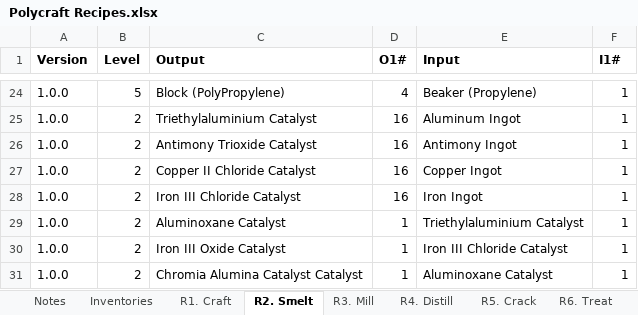
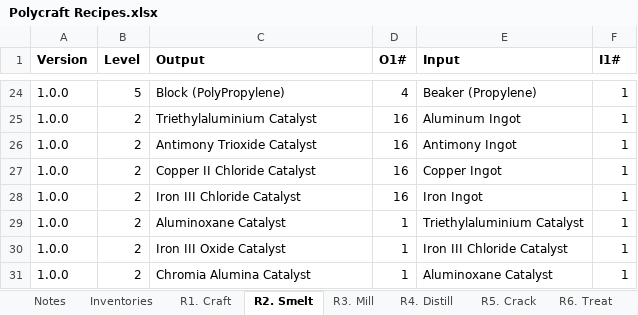
Before and after one commit to PolycraftWorld/polycraft-world, an Excel workbook: config/Polycraft Recipes.xlsx, sheet R2. Smelt, drawn as a sheet; only a part is shown, gaps mark what is left out; values as stored, in another font and other column widths than the file's, no borders; the diff names each change by its address in the sheet, - before the commit and + after, or states it on an @@ line.

```diff
--- a/config/Polycraft Recipes.xlsx (sheet R2. Smelt)
+++ b/config/Polycraft Recipes.xlsx (sheet R2. Smelt)
-C31 (Output): Chromia Alumina Catalyst Catalyst
+C31 (Output): Chromia Alumina Catalyst
```
Also changed, not shown: config/Polycraft Materials.xlsx, 32 other files.
